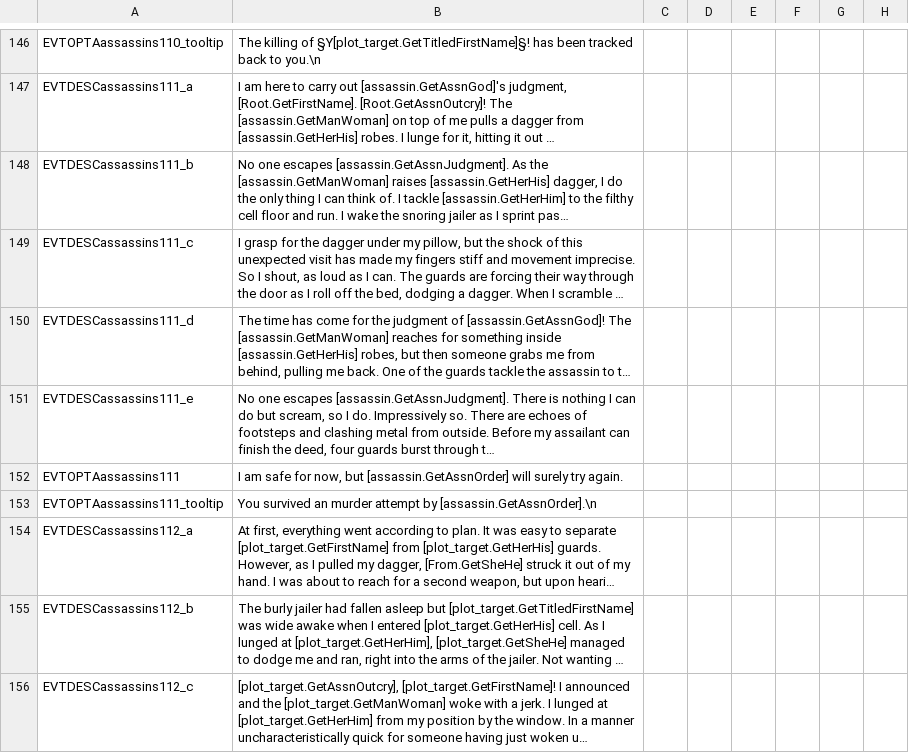
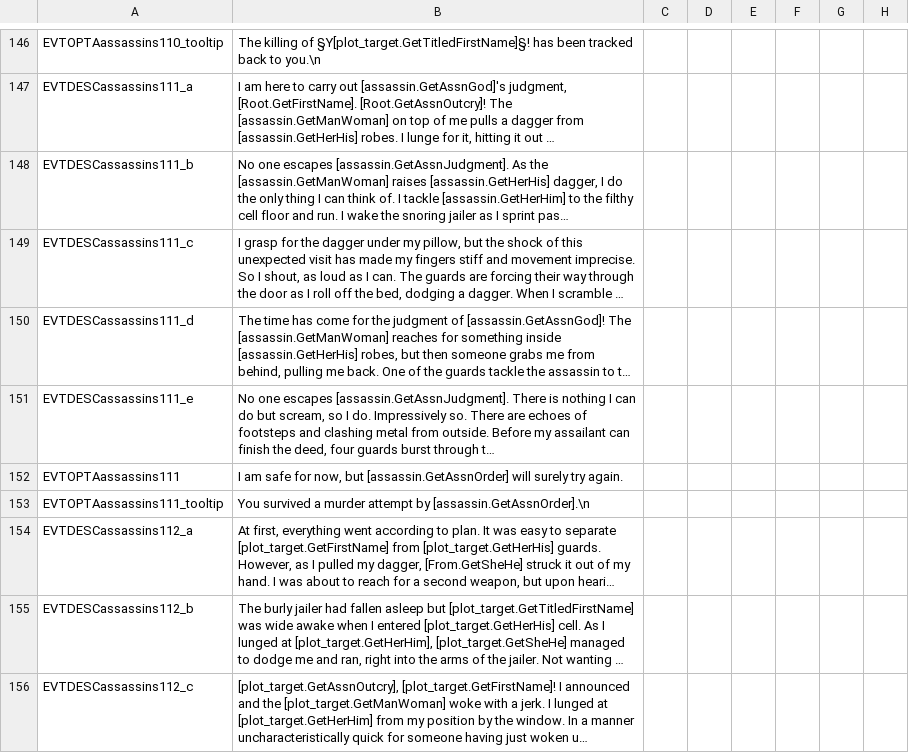
Before and after one commit to Komioski/WH-Geheimnisnacht, a CSV file: localisation/00_WHG_assassins_events.csv, drawn as a sheet; only a part is shown, gaps mark what is left out; long unchanged cells end in …; the diff names each change by its address in the sheet, - before the commit and + after, or states it on an @@ line.

```diff
--- a/localisation/00_WHG_assassins_events.csv
+++ b/localisation/00_WHG_assassins_events.csv
-B153: You survived an murder attempt…
+B153: You survived a murder attempt…
```
Also changed, not shown: localisation/00_WHG_araby_events.csv, localisation/00_WHG_book_events.csv, 18 other files.
